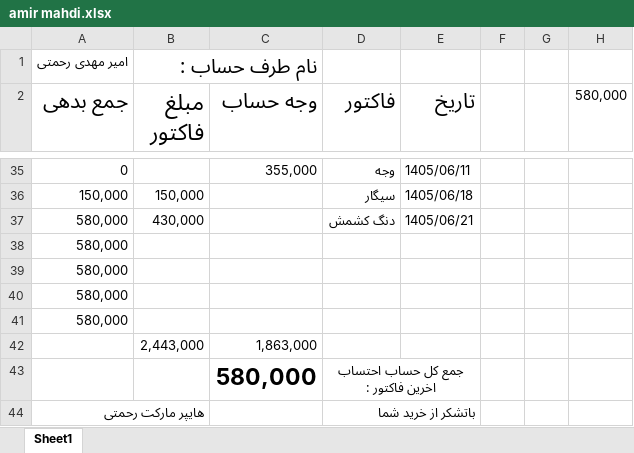
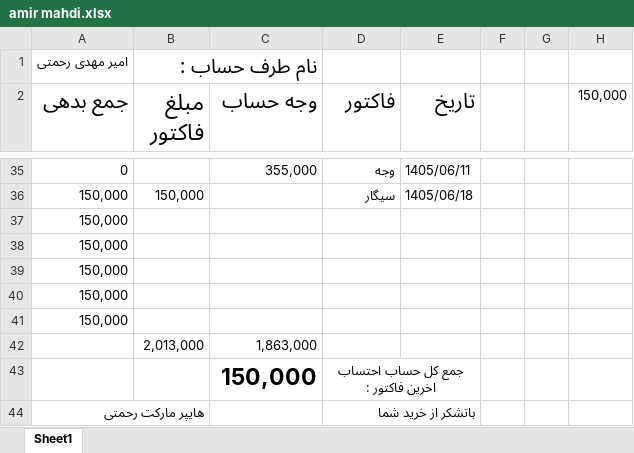
Before and after one commit to Hamidmarket/hesab, an Excel workbook: customers/amir mahdi.xlsx, sheet Sheet1, drawn as a sheet; only a part is shown, gaps mark what is left out; values as stored, in another font and other column widths than the file's, no borders; conditional formats not drawn; removed rows and columns are numbered as before the commit, all else as after; the diff names each change by its address in the sheet, - before the commit and + after, or states it on an @@ line.

```diff
--- a/customers/amir mahdi.xlsx (sheet Sheet1)
+++ b/customers/amir mahdi.xlsx (sheet Sheet1)
-H2: 580,000
+H2: 150,000
-row 37: 580,000 | 430,000 |  | دنگ کشمش | 1405/06/21
-A37:A40 (جمع بدهی): 580,000
+A37:A40 (جمع بدهی): 150,000
-row 42:  | 2,443,000 | 1,863,000
-row 43:  |  | 580,000 | جمع کل حساب احتساب اخرین فاکتور :
+row 41: 150,000
+row 42:  | 2,013,000 | 1,863,000
+row 43:  |  | 150,000 | جمع کل حساب احتساب اخرین فاکتور :
```
Also changed, not shown: customers.xlsx, customers/abas.xlsx, 9 other files.
